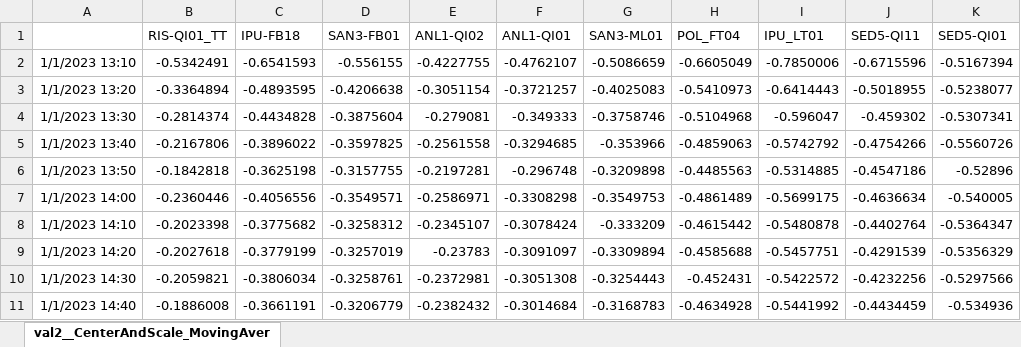
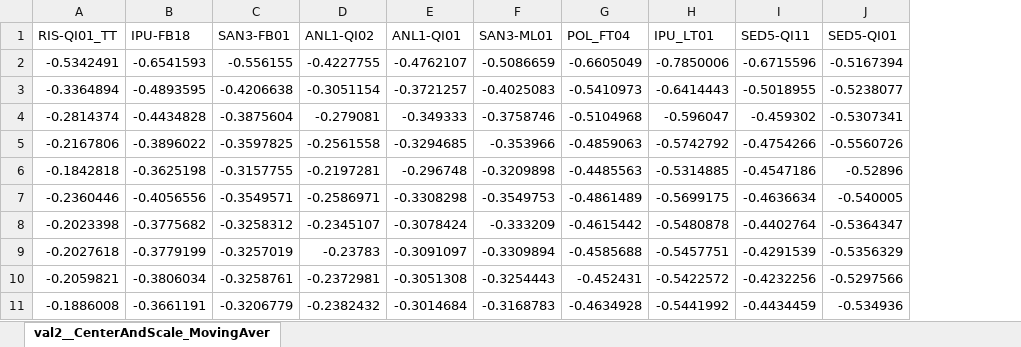
Before and after one commit to IsakSkeie/MasterAdventure, an Excel workbook: 4.MultivariteDataAnalysis/val2__CenterAndScale_MovingAverage.xlsx, sheet val2__CenterAndScale_MovingAver, drawn as a sheet; only a part is shown; values as stored, in another font and other column widths than the file's, no borders; the diff names each change by its address in the sheet, - before the commit and + after, or states it on an @@ line.

```diff
--- a/4.MultivariteDataAnalysis/val2__CenterAndScale_MovingAverage.xlsx (sheet val2__CenterAndScale_MovingAver)
+++ b/4.MultivariteDataAnalysis/val2__CenterAndScale_MovingAverage.xlsx (sheet val2__CenterAndScale_MovingAver)
-column A, rows 2-11: 1/1/2023 13:10 | 1/1/2023 13:20 | 1/1/2023 13:30 | 1/1/2023 13:40 | 1/1/2023 13:50 | 1/1/2023 14:00 | 1/1/2023 14:10 | 1/1/2023 14:20 | 1/1/2023 14:30 | 1/1/2023 14:40
```
Also changed, not shown: 4.MultivariteDataAnalysis/ModelCoefficients.xlsx, 9 other files.
